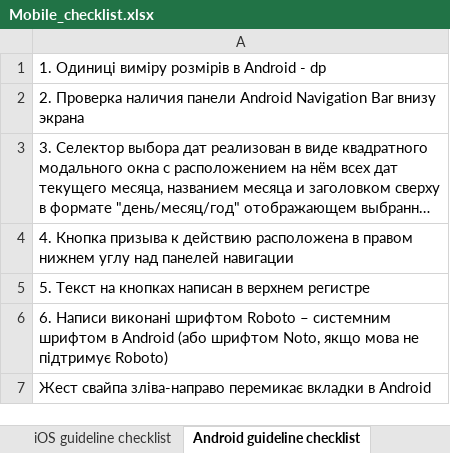
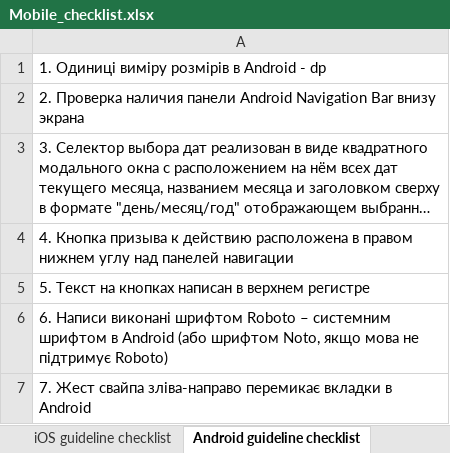
Before and after one commit to MovchanOlexiy/Test_Theory, an Excel workbook: Mobile_checklist.xlsx, sheet Android guideline checklist, drawn as a sheet; long unchanged cells end in …; values as stored, in another font and other column widths than the file's, no borders; the diff names each change by its address in the sheet, - before the commit and + after, or states it on an @@ line.

```diff
--- a/Mobile_checklist.xlsx (sheet Android guideline checklist)
+++ b/Mobile_checklist.xlsx (sheet Android guideline checklist)
-A7: Жест свайпа…
+A7: 7. Жест свайпа…
```
Also changed, not shown: sheet iOS guideline checklist.
